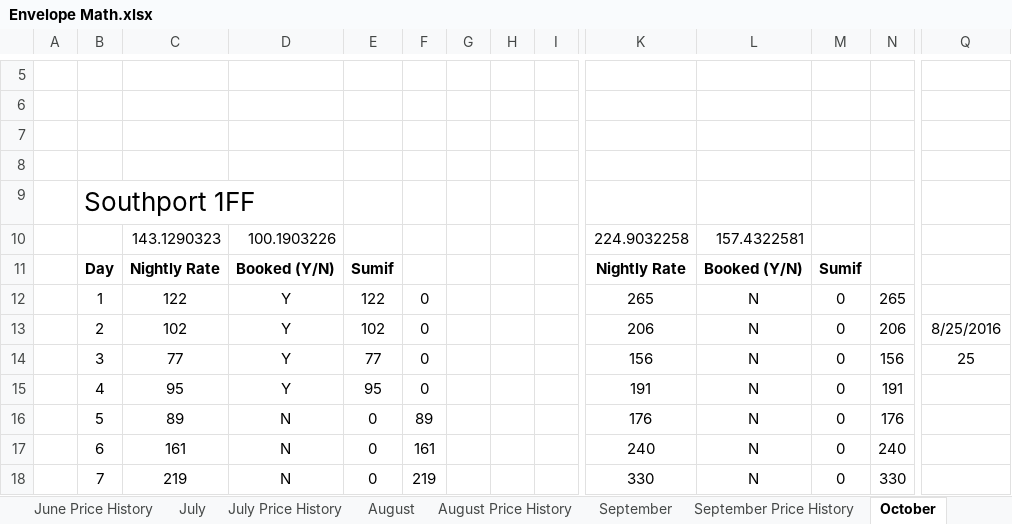
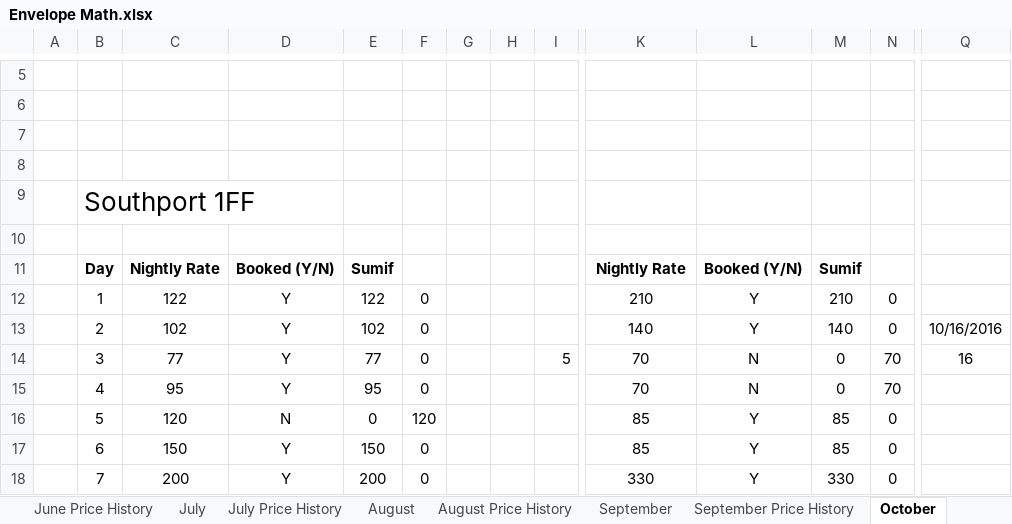
Before and after one commit to bradleystachurski/airbnb_finances, an Excel workbook: Envelope Math.xlsx, sheet October, drawn as a sheet; only a part is shown, gaps mark what is left out; values as stored, in another font and other column widths than the file's, no borders; conditional formats not drawn; rows hold the shown columns only; the diff covers the shown part only; the diff names each change by its address in the sheet, - before the commit and + after, or states it on an @@ line.

```diff
--- a/Envelope Math.xlsx (sheet October)
+++ b/Envelope Math.xlsx (sheet October)
-row 10:  |  | 143.1290323 | 100.1903226 |  |  |  |  |  | 224.9032258 | 157.4322581
+row 10: (empty)
-K12: 265
+K12: 210
-L12:L13: N
+L12:L13: Y
-M12: 0
+M12: 210
-N12: 265
+N12: 0
-K13: 206
+K13: 140
-M13: 0
+M13: 140
-N13: 206
+N13: 0
-Q13: 8/25/2016
+Q13: 10/16/2016
-I14: (empty)
+I14: 5
-K14: 156
+K14: 70
-N14: 156
+N14: 70
-Q14: 25
+Q14: 16
-K15: 191
+K15: 70
-N15: 191
+N15: 70
-C16: 89
+C16: 120
-F16: 89
+F16: 120
-K16: 176
+K16: 85
-L16:L18: N
+L16:L18: Y
-M16:M17: 0
+M16:M17: 85
-N16: 176
+N16: 0
-C17: 161
+C17: 150
-D17:D18: N
+D17:D18: Y
-E17: 0
+E17: 150
-F17: 161
+F17: 0
-K17: 240
+K17: 85
-N17: 240
+N17: 0
-C18: 219
+C18: 200
-E18: 0
+E18: 200
-F18: 219
+F18: 0
-M18: 0
+M18: 330
-N18: 330
+N18: 0
```
Also changed, not shown: 6 added rows and 176 edited cells elsewhere in this sheet, sheet October Price History, sheet November Price History, sheet September, sheet November, sheet September Price History, sheet August Price History, 9 more sheets, other sheet tabs, charts or pictures.
